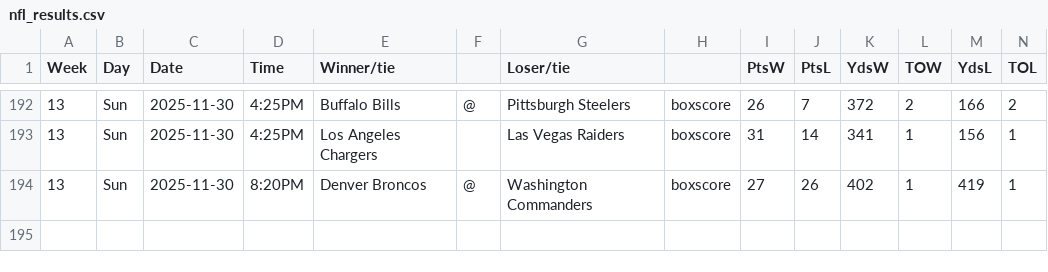
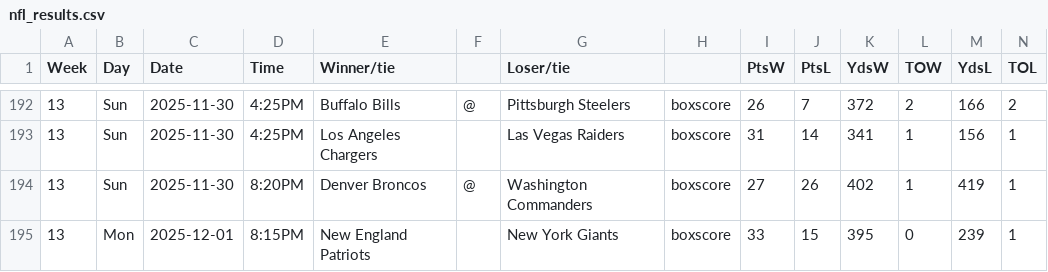
Before and after one commit to matsonj/nba-monte-carlo, a CSV file: data/nfl/nfl_results.csv, drawn as a sheet; only a part is shown, gaps mark what is left out; the diff names each change by its address in the sheet, - before the commit and + after, or states it on an @@ line.

Commit message:
week 13 2025 final results

```diff
--- a/data/nfl/nfl_results.csv
+++ b/data/nfl/nfl_results.csv
+row 195: 13 | Mon | 2025-12-01 | 8:15PM | New England Patriots |  | New York Giants | boxscore | 33 | 15 | 395 | 0 | 239 | 1
```
